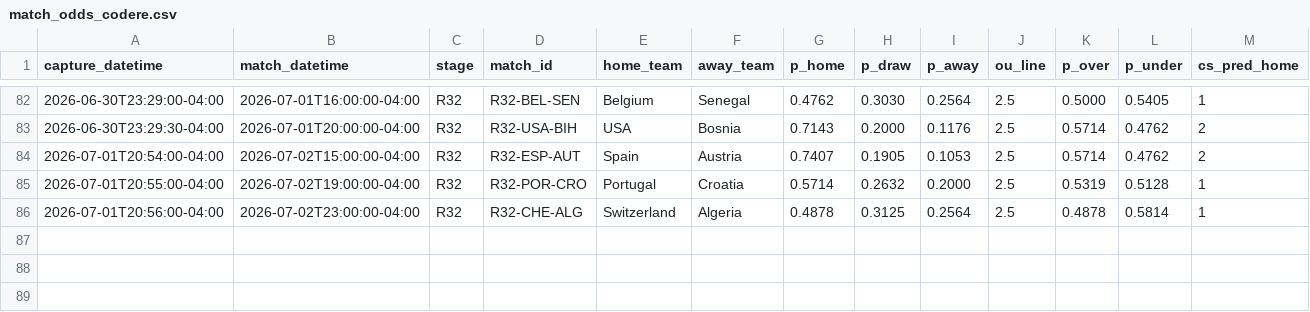
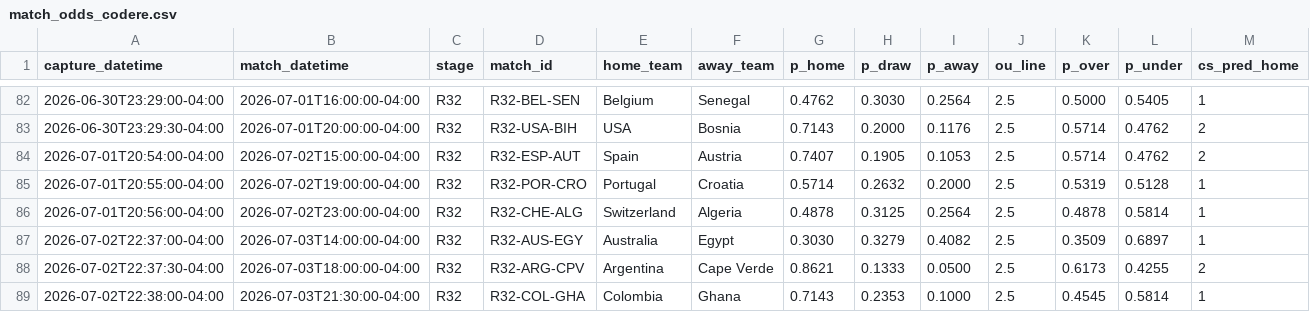
Before and after one commit to julianher/worldcup-2026-polla, a CSV file: data/match_odds_codere.csv, drawn as a sheet; only a part is shown, gaps mark what is left out; rows hold the shown columns only; the diff names each change by its address in the sheet, - before the commit and + after, or states it on an @@ line.

```diff
--- a/data/match_odds_codere.csv
+++ b/data/match_odds_codere.csv
+row 87: 2026-07-02T22:37:00-04:00 | 2026-07-03T14:00:00-04:00 | R32 | R32-AUS-EGY | Australia | Egypt | 0.3030 | 0.3279 | 0.4082 | 2.5 | 0.3509 | 0.6897 | 1
+row 88: 2026-07-02T22:37:30-04:00 | 2026-07-03T18:00:00-04:00 | R32 | R32-ARG-CPV | Argentina | Cape Verde | 0.8621 | 0.1333 | 0.0500 | 2.5 | 0.6173 | 0.4255 | 2
+row 89: 2026-07-02T22:38:00-04:00 | 2026-07-03T21:30:00-04:00 | R32 | R32-COL-GHA | Colombia | Ghana | 0.7143 | 0.2353 | 0.1000 | 2.5 | 0.4545 | 0.5814 | 1
```
Also changed, not shown: data/match_odds_polymarket.csv, 6 other files.
